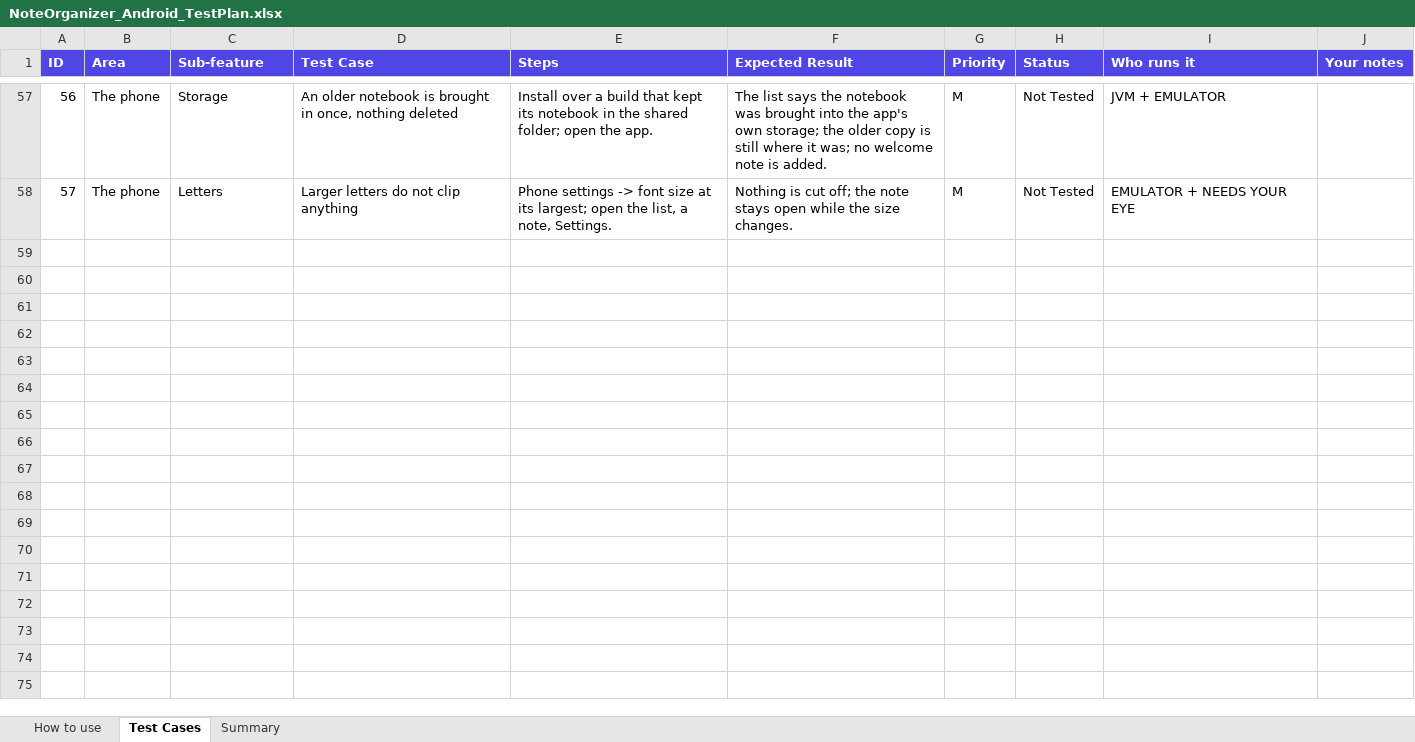
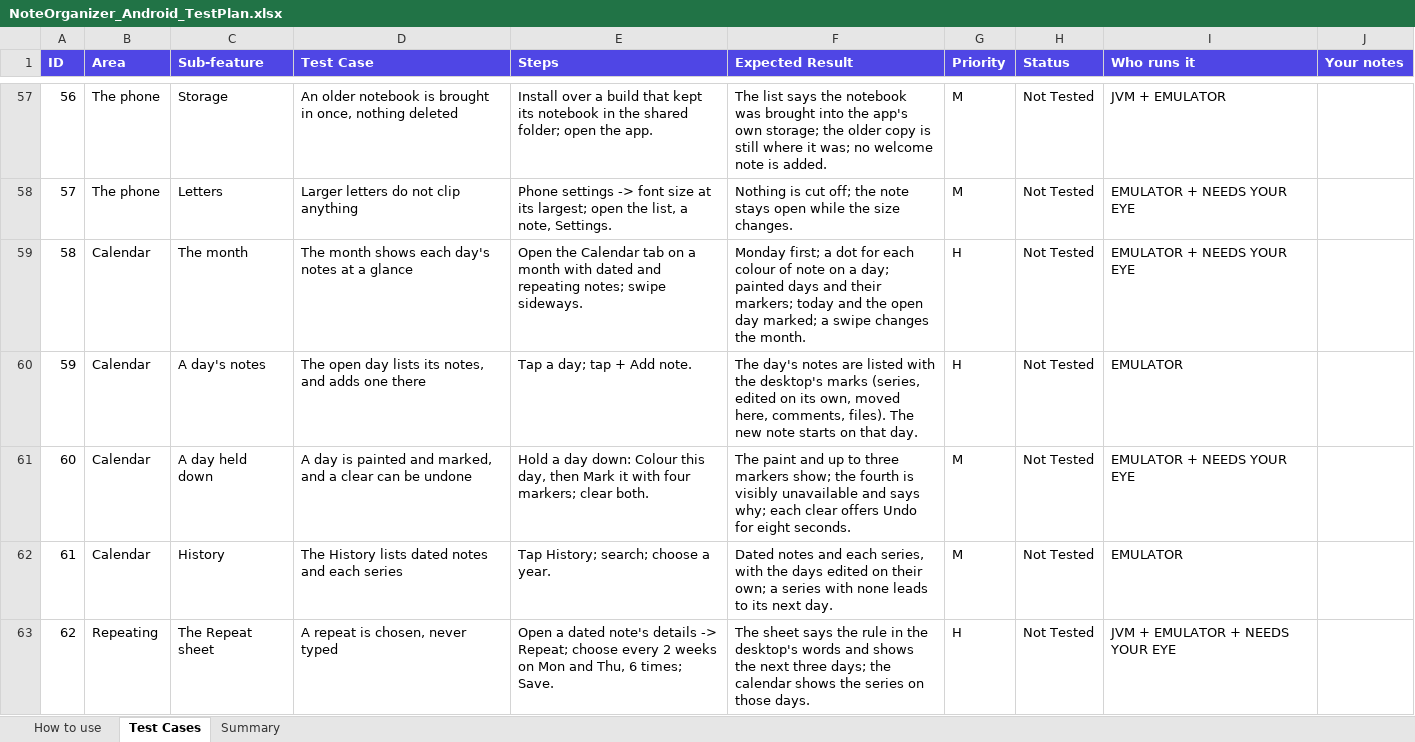
Before and after one commit to AlexandraMoldovan95/noteOrganizerForAndroid, an Excel workbook: qa/NoteOrganizer_Android_TestPlan.xlsx, sheet Test Cases, drawn as a sheet; only a part is shown, gaps mark what is left out; values as stored, in another font and other column widths than the file's, no borders; the diff covers the shown part only; the diff names each change by its address in the sheet, - before the commit and + after, or states it on an @@ line.

```diff
--- a/qa/NoteOrganizer_Android_TestPlan.xlsx (sheet Test Cases)
+++ b/qa/NoteOrganizer_Android_TestPlan.xlsx (sheet Test Cases)
+row 59: 58 | Calendar | The month | The month shows each day's notes at a glance | Open the Calendar tab on a month with dated and repeating notes; swipe sideways. | Monday first; a dot for each colour of note on a day; painted days and their markers; today and the open day marked; a swipe changes the month. | H | Not Tested | EMULATOR + NEEDS YOUR EYE
+row 60: 59 | Calendar | A day's notes | The open day lists its notes, and adds one there | Tap a day; tap + Add note. | The day's notes are listed with the desktop's marks (series, edited on its own, moved here, comments, files). The new note starts on that day. | H | Not Tested | EMULATOR
+row 61: 60 | Calendar | A day held down | A day is painted and marked, and a clear can be undone | Hold a day down: Colour this day, then Mark it with four markers; clear both. | The paint and up to three markers show; the fourth is visibly unavailable and says why; each clear offers Undo for eight seconds. | M | Not Tested | EMULATOR + NEEDS YOUR EYE
+row 62: 61 | Calendar | History | The History lists dated notes and each series | Tap History; search; choose a year. | Dated notes and each series, with the days edited on their own; a series with none leads to its next day. | M | Not Tested | EMULATOR
+row 63: 62 | Repeating | The Repeat sheet | A repeat is chosen, never typed | Open a dated note's details -> Repeat; choose every 2 weeks on Mon and Thu, 6 times; Save. | The sheet says the rule in the desktop's words and shows the next three days; the calendar shows the series on those days. | H | Not Tested | JVM + EMULATOR + NEEDS YOUR EYE
```
Also changed, not shown: 23 added rows elsewhere in this sheet, sheet Summary, 16 other files.
